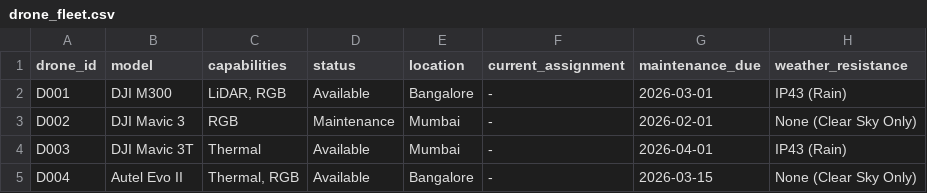
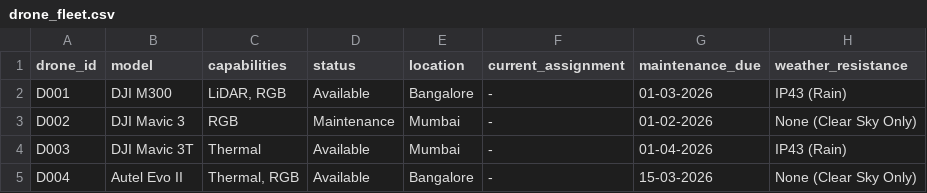
Before and after one commit to ishaanshetty1207/Skylark-Drones---Assignment, a CSV file: drone_fleet.csv, drawn as a sheet.

```diff
--- a/drone_fleet.csv
+++ b/drone_fleet.csv
@@ -1,5 +1,5 @@
 drone_id,model,capabilities,status,location,current_assignment,maintenance_due,weather_resistance
-D001,DJI M300,"LiDAR, RGB",Available,Bangalore,-,2026-03-01,IP43 (Rain)
-D002,DJI Mavic 3,RGB,Maintenance,Mumbai,-,2026-02-01,None (Clear Sky Only)
-D003,DJI Mavic 3T,Thermal,Available,Mumbai,-,2026-04-01,IP43 (Rain)
-D004,Autel Evo II,"Thermal, RGB",Available,Bangalore,-,2026-03-15,None (Clear Sky Only)
+D001,DJI M300,"LiDAR, RGB",Available,Bangalore,-,01-03-2026,IP43 (Rain)
+D002,DJI Mavic 3,RGB,Maintenance,Mumbai,-,01-02-2026,None (Clear Sky Only)
+D003,DJI Mavic 3T,Thermal,Available,Mumbai,-,01-04-2026,IP43 (Rain)
+D004,Autel Evo II,"Thermal, RGB",Available,Bangalore,-,15-03-2026,None (Clear Sky Only)
```
Also changed, not shown: missions.csv, 2 other files.
